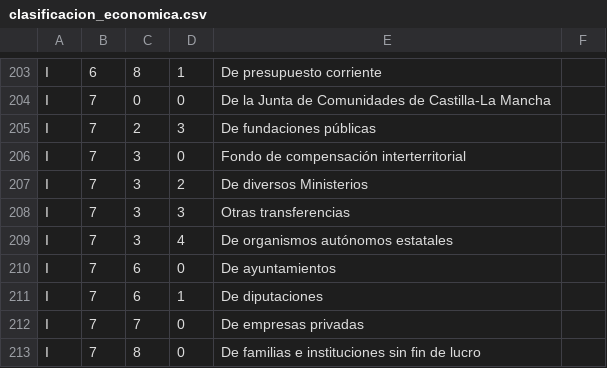
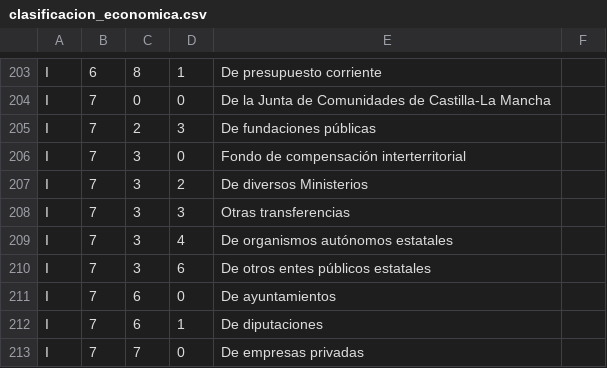
Before and after one commit to civio/presupuesto-castillalamancha, a CSV file: data/es/clasificacion_economica.csv, drawn as a sheet; only a part is shown, gaps mark what is left out; the shorter side is filled out with more unchanged rows.

Commit message:
Add economic codes for amended 2012 budget data

```diff
--- a/data/es/clasificacion_economica.csv
+++ b/data/es/clasificacion_economica.csv
@@ -209,2 +209,3 @@ I,7,3,3,Otras transferencias
 I,7,3,4,De organismos autónomos estatales
+I,7,3,6,De otros entes públicos estatales
 I,7,6,0,De ayuntamientos
```
